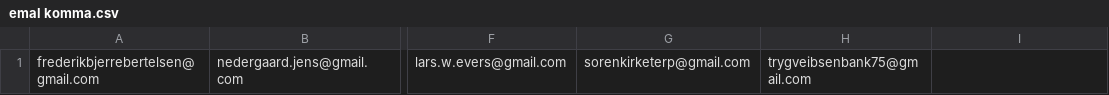
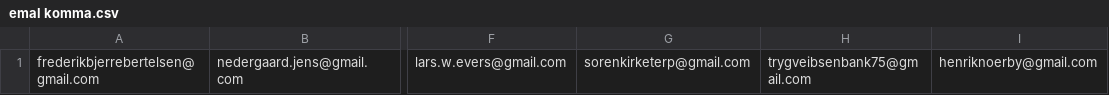
Before and after one commit to n0rby/parkingson, a CSV file: store/emal komma.csv, drawn as a sheet; only a part is shown, gaps mark what is left out; the diff names each change by its address in the sheet, - before the commit and + after, or states it on an @@ line.

```diff
--- a/store/emal komma.csv
+++ b/store/emal komma.csv
-I1: (empty)
+I1: henriknoerby@gmail.com
```
Also changed, not shown: 11 other files.
